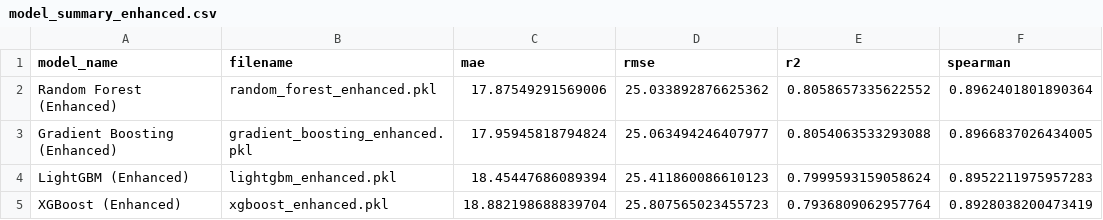
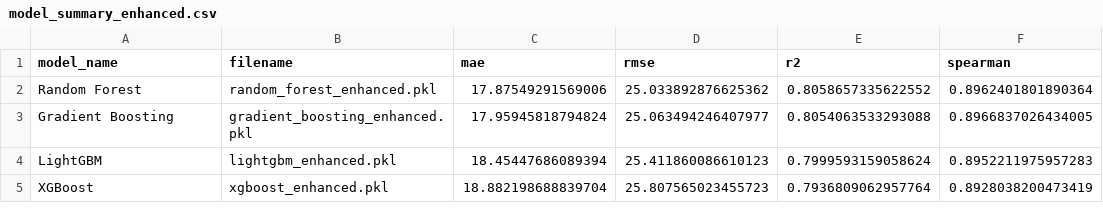
Before and after one commit to apeled/capstone-boeing-2025, a CSV file: model/model_summary_enhanced.csv, drawn as a sheet; only a part is shown; the diff names each change by its address in the sheet, - before the commit and + after, or states it on an @@ line.

Commit message:
Update model_summary_enhanced.csv

```diff
--- a/model/model_summary_enhanced.csv
+++ b/model/model_summary_enhanced.csv
-A2 (model_name): Random Forest (Enhanced)
+A2 (model_name): Random Forest
-A3 (model_name): Gradient Boosting (Enhanced)
+A3 (model_name): Gradient Boosting
-A4 (model_name): LightGBM (Enhanced)
+A4 (model_name): LightGBM
-A5 (model_name): XGBoost (Enhanced)
+A5 (model_name): XGBoost
```
